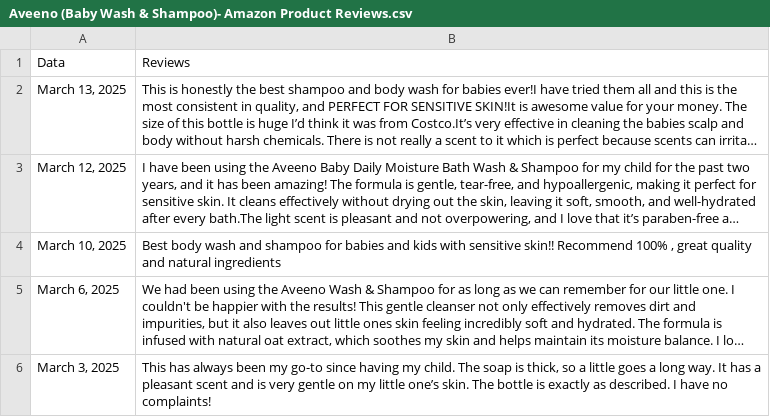
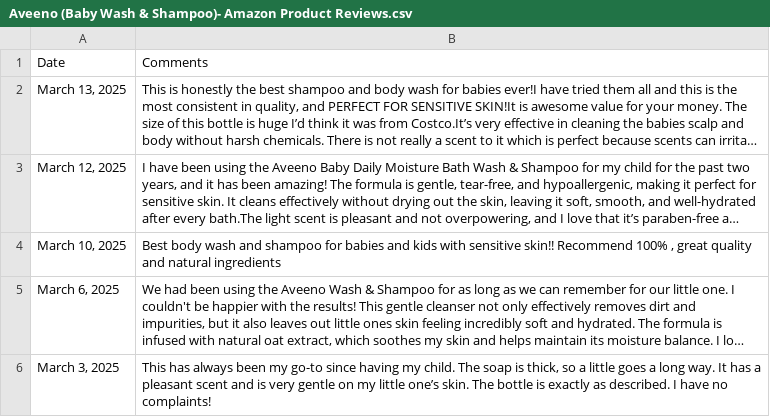
Before and after one commit to Kimola/nlp-datasets, a CSV file: amazon-product-reviews/Aveeno (Baby Wash & Shampoo)- Amazon Product Reviews.csv, drawn as a sheet; only a part is shown; long unchanged cells end in …; removed rows and columns are numbered as before the commit, all else as after; the diff names each change by its address in the sheet, - before the commit and + after, or states it on an @@ line.

```diff
--- a/amazon-product-reviews/Aveeno (Baby Wash & Shampoo)- Amazon Product Reviews.csv
+++ b/amazon-product-reviews/Aveeno (Baby Wash & Shampoo)- Amazon Product Reviews.csv
-row 1: Data | Reviews
+row 1: Date | Comments
```
Also changed, not shown: amazon-product-reviews/Apple AirTag (Technology) - Amazon Product Reviews.csv, amazon-product-reviews/Apple Magic Mouse (Technology) - Amazon Product Reviews.csv, 3 other files.
